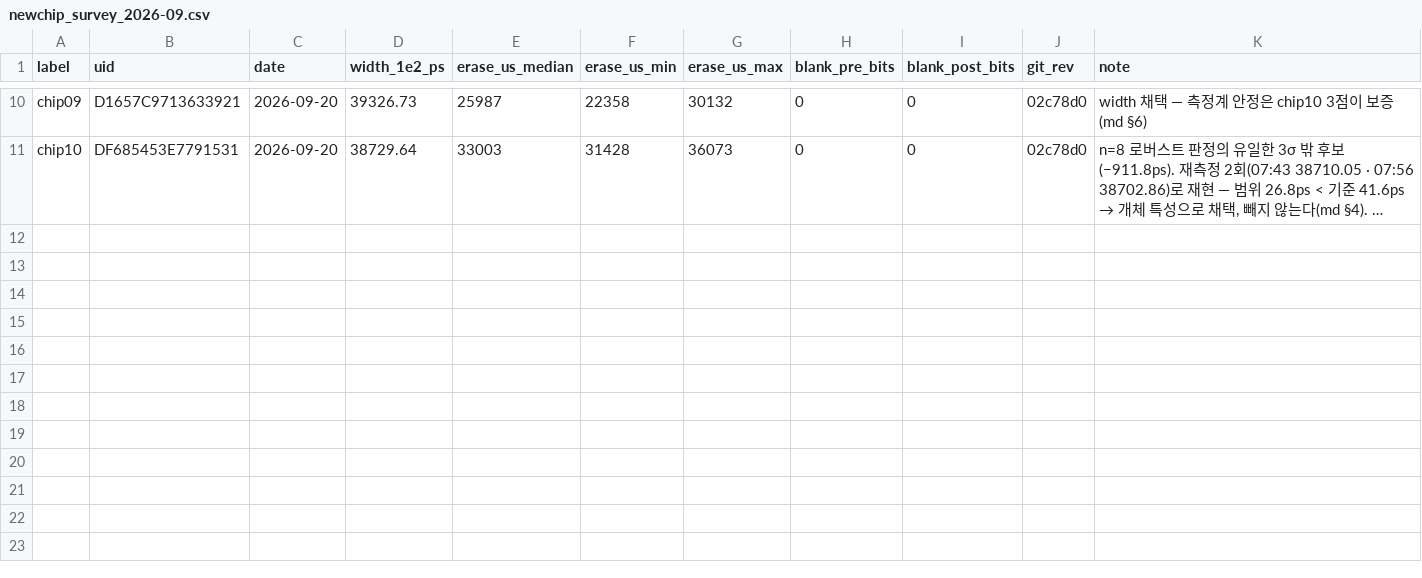
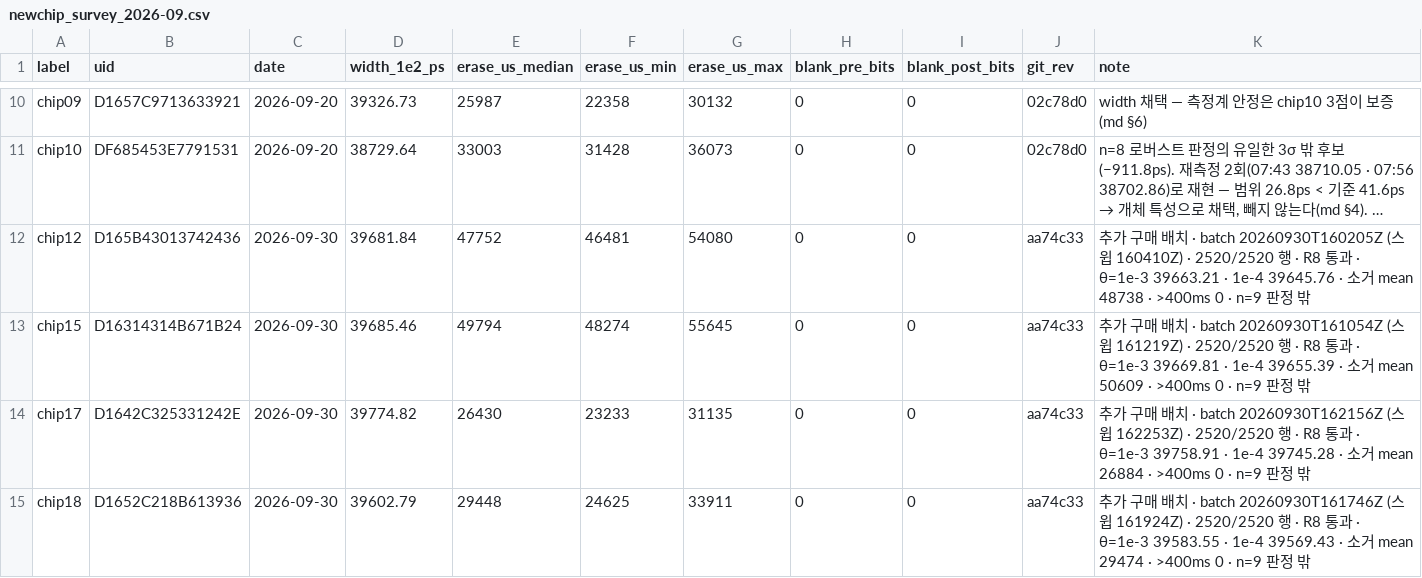
Before and after one commit to young-0320/flash-margin-bench, a CSV file: docs/results/data/newchip/newchip_survey_2026-09.csv, drawn as a sheet; only a part is shown, gaps mark what is left out; long unchanged cells end in …; the diff names each change by its address in the sheet, - before the commit and + after, or states it on an @@ line.

Commit message:
docs: 새 배치 4칩(chip12·15·17·18) 신품값을 집계표 §1·CSV 에 추가 (n=9 판정 밖) · 등록부에 섹터 32-127 소거 중앙값과 무리(느림 12·15 · 빠름 17·18, 경계 40ms [D48-40]) · commands.md 표 정렬

```diff
--- a/docs/results/data/newchip/newchip_survey_2026-09.csv
+++ b/docs/results/data/newchip/newchip_survey_2026-09.csv
+row 12: chip12 | D165B43013742436 | 2026-09-30 | 39681.84 | 47752 | 46481 | 54080 | 0 | 0 | aa74c33 | 추가 구매 배치 · batch 20260930T160205Z (스윕 160410Z) · 2520/2520 행 · R8 통과 · θ=1e-3 39663.21 · 1e-4 39645.76 · 소거 mean 48738 · >400ms 0 · n=9 판정 밖
+row 13: chip15 | D16314314B671B24 | 2026-09-30 | 39685.46 | 49794 | 48274 | 55645 | 0 | 0 | aa74c33 | 추가 구매 배치 · batch 20260930T161054Z (스윕 161219Z) · 2520/2520 행 · R8 통과 · θ=1e-3 39669.81 · 1e-4 39655.39 · 소거 mean 50609 · >400ms 0 · n=9 판정 밖
+row 14: chip17 | D1642C325331242E | 2026-09-30 | 39774.82 | 26430 | 23233 | 31135 | 0 | 0 | aa74c33 | 추가 구매 배치 · batch 20260930T162156Z (스윕 162253Z) · 2520/2520 행 · R8 통과 · θ=1e-3 39758.91 · 1e-4 39745.28 · 소거 mean 26884 · >400ms 0 · n=9 판정 밖
+row 15: chip18 | D1652C218B613936 | 2026-09-30 | 39602.79 | 29448 | 24625 | 33911 | 0 | 0 | aa74c33 | 추가 구매 배치 · batch 20260930T161746Z (스윕 161924Z) · 2520/2520 행 · R8 통과 · θ=1e-3 39583.55 · 1e-4 39569.43 · 소거 mean 29474 · >400ms 0 · n=9 판정 밖
```
Also changed, not shown: 3 other files.
